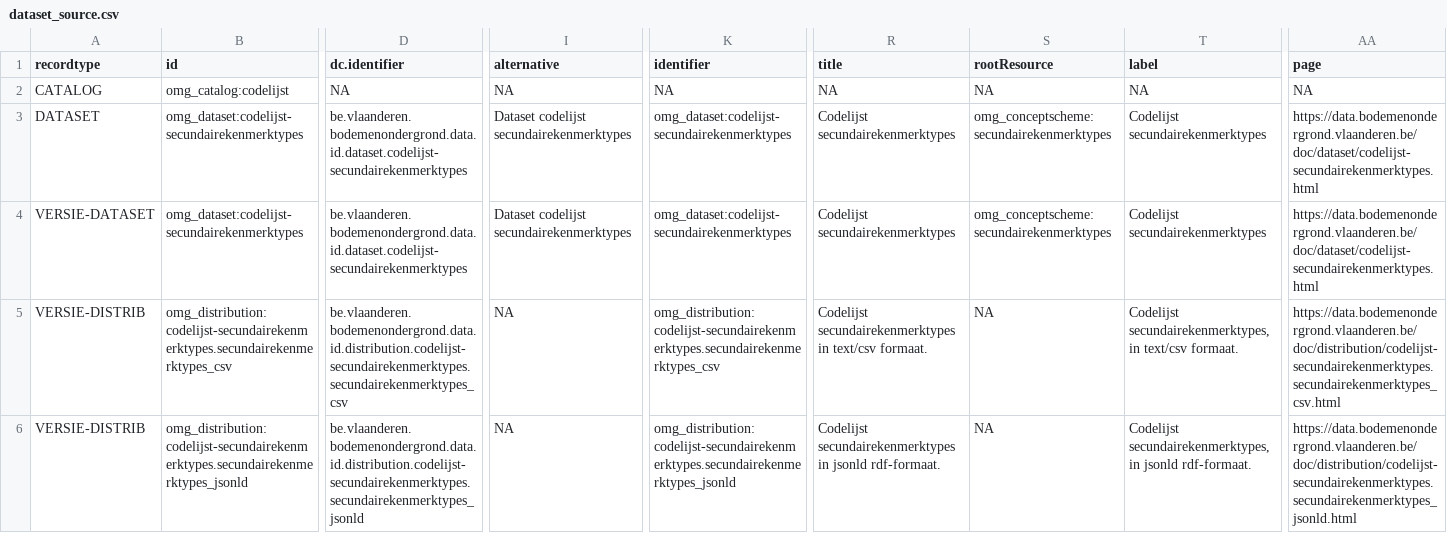
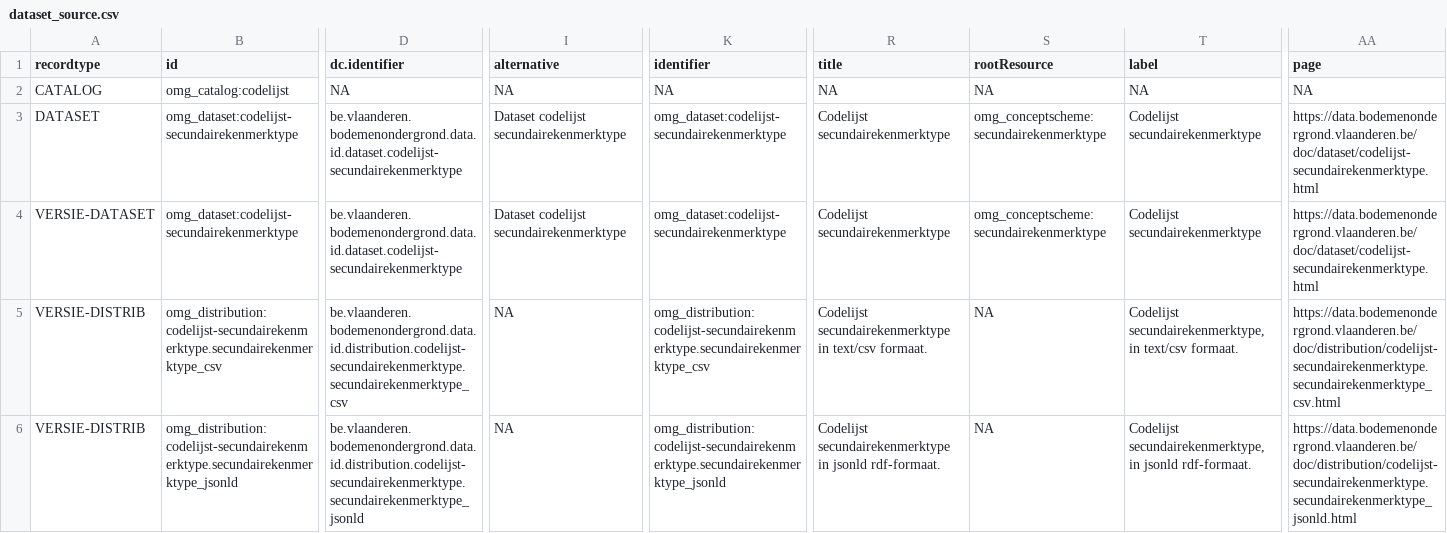
Before and after one commit to bodemenondergrond/codelijst-secundairekenmerktype, a CSV file: src/main/resources/source/dataset_source.csv, drawn as a sheet; only a part is shown, gaps mark what is left out; the diff covers the shown part only; the diff names each change by its address in the sheet, - before the commit and + after, or states it on an @@ line.

```diff
--- a/src/main/resources/source/dataset_source.csv
+++ b/src/main/resources/source/dataset_source.csv
-B3:B4 (id): omg_dataset:codelijst-secundairekenmerktypes
+B3:B4 (id): omg_dataset:codelijst-secundairekenmerktype
-D3:D4 (dc.identifier): be.vlaanderen.bodemenondergrond.data.id.dataset.codelijst-secundairekenmerktypes
+D3:D4 (dc.identifier): be.vlaanderen.bodemenondergrond.data.id.dataset.codelijst-secundairekenmerktype
-I3:I4 (alternative): Dataset codelijst secundairekenmerktypes
+I3:I4 (alternative): Dataset codelijst secundairekenmerktype
-K3:K4 (identifier): omg_dataset:codelijst-secundairekenmerktypes
+K3:K4 (identifier): omg_dataset:codelijst-secundairekenmerktype
-R3:R4 (title): Codelijst secundairekenmerktypes
+R3:R4 (title): Codelijst secundairekenmerktype
-S3:S4 (rootResource): omg_conceptscheme:secundairekenmerktypes
+S3:S4 (rootResource): omg_conceptscheme:secundairekenmerktype
-T3:T4 (label): Codelijst secundairekenmerktypes
+T3:T4 (label): Codelijst secundairekenmerktype
-AA3:AA4 (page): https://data.bodemenondergrond.vlaanderen.be/doc/dataset/codelijst-secundairekenmerktypes.html
+AA3:AA4 (page): https://data.bodemenondergrond.vlaanderen.be/doc/dataset/codelijst-secundairekenmerktype.html
-B5 (id): omg_distribution:codelijst-secundairekenmerktypes.secundairekenmerktypes_csv
+B5 (id): omg_distribution:codelijst-secundairekenmerktype.secundairekenmerktype_csv
-D5 (dc.identifier): be.vlaanderen.bodemenondergrond.data.id.distribution.codelijst-secundairekenmerktypes.secundairekenmerktypes_csv
+D5 (dc.identifier): be.vlaanderen.bodemenondergrond.data.id.distribution.codelijst-secundairekenmerktype.secundairekenmerktype_csv
-K5 (identifier): omg_distribution:codelijst-secundairekenmerktypes.secundairekenmerktypes_csv
+K5 (identifier): omg_distribution:codelijst-secundairekenmerktype.secundairekenmerktype_csv
-R5 (title): Codelijst secundairekenmerktypes in text/csv…
+R5 (title): Codelijst secundairekenmerktype in text/csv…
-T5 (label): Codelijst secundairekenmerktypes, in text/csv…
+T5 (label): Codelijst secundairekenmerktype, in text/csv…
-AA5 (page): https://data.bodemenondergrond.vlaanderen.be/doc/distribution/codelijst-secundairekenmerktypes.secundairekenmerktypes_csv.html
+AA5 (page): https://data.bodemenondergrond.vlaanderen.be/doc/distribution/codelijst-secundairekenmerktype.secundairekenmerktype_csv.html
-B6 (id): omg_distribution:codelijst-secundairekenmerktypes.secundairekenmerktypes_jsonld
+B6 (id): omg_distribution:codelijst-secundairekenmerktype.secundairekenmerktype_jsonld
-D6 (dc.identifier): be.vlaanderen.bodemenondergrond.data.id.distribution.codelijst-secundairekenmerktypes.secundairekenmerktypes_jsonld
+D6 (dc.identifier): be.vlaanderen.bodemenondergrond.data.id.distribution.codelijst-secundairekenmerktype.secundairekenmerktype_jsonld
-K6 (identifier): omg_distribution:codelijst-secundairekenmerktypes.secundairekenmerktypes_jsonld
+K6 (identifier): omg_distribution:codelijst-secundairekenmerktype.secundairekenmerktype_jsonld
-R6 (title): Codelijst secundairekenmerktypes in jsonld…
+R6 (title): Codelijst secundairekenmerktype in jsonld…
-T6 (label): Codelijst secundairekenmerktypes, in jsonld…
+T6 (label): Codelijst secundairekenmerktype, in jsonld…
-AA6 (page): https://data.bodemenondergrond.vlaanderen.be/doc/distribution/codelijst-secundairekenmerktypes.secundairekenmerktypes_jsonld.html
+AA6 (page): https://data.bodemenondergrond.vlaanderen.be/doc/distribution/codelijst-secundairekenmerktype.secundairekenmerktype_jsonld.html
```
Also changed, not shown: 42 edited cells elsewhere in this file, src/main/resources/source/codelijst_source.csv, 31 other files.
